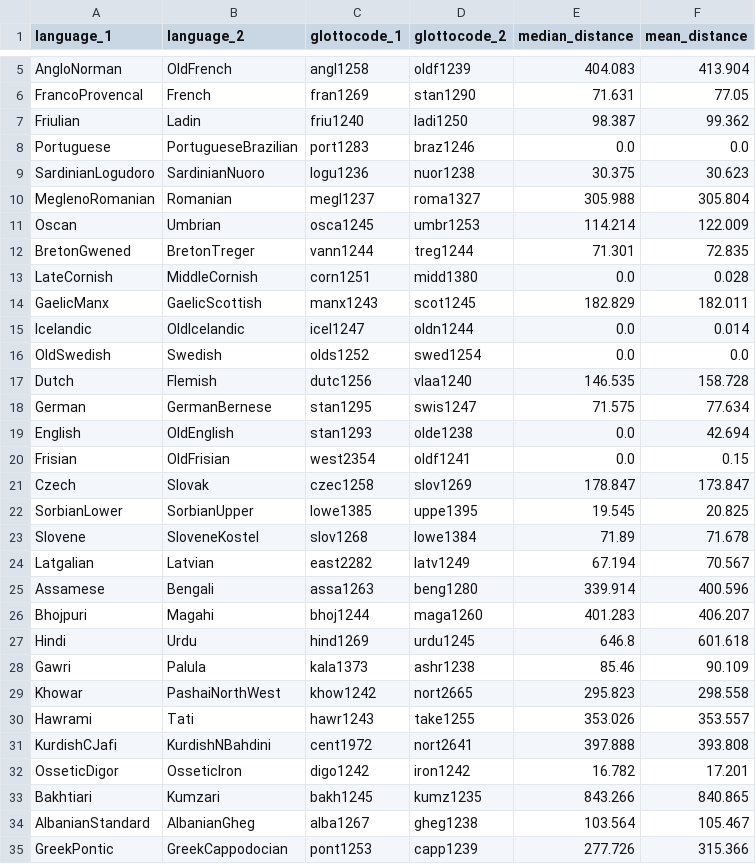
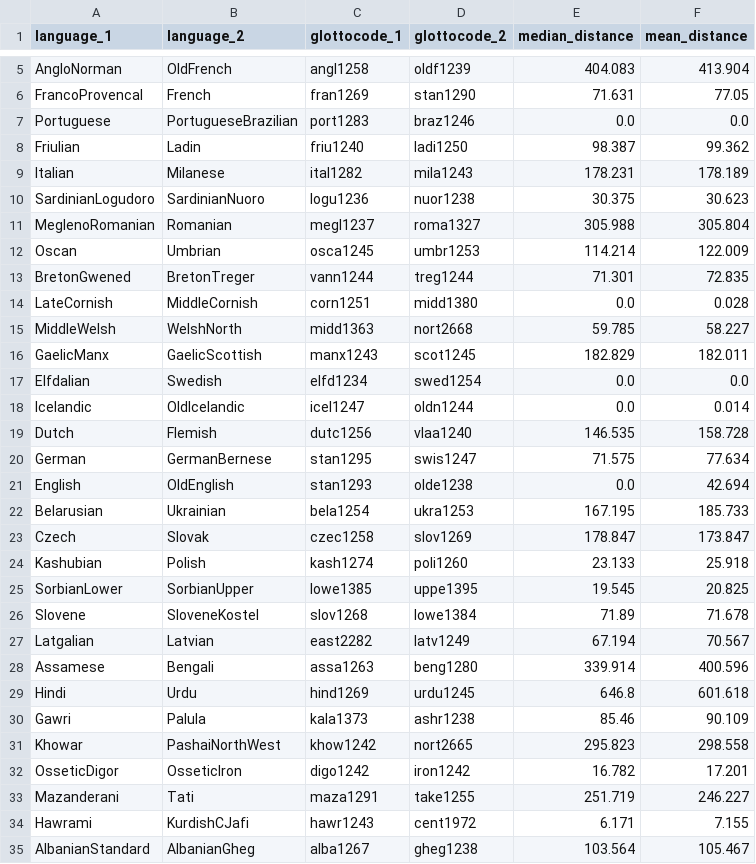
Before and after one commit to tomproberts/PunctuatedSchismo, a CSV file: data/predictors/contact/IndoEuropean.contact.500.csv, drawn as a sheet; only a part is shown, gaps mark what is left out; the shorter side is filled out with more unchanged rows; the diff covers the shown part only.

```diff
--- a/data/predictors/contact/IndoEuropean.contact.500.csv
+++ b/data/predictors/contact/IndoEuropean.contact.500.csv
@@ -6,4 +6,5 @@ AngloNorman,OldFrench,angl1258,oldf1239,404.083,413.904
 FrancoProvencal,French,fran1269,stan1290,71.631,77.05
+Portuguese,PortugueseBrazilian,port1283,braz1246,0.0,0.0
 Friulian,Ladin,friu1240,ladi1250,98.387,99.362
-Portuguese,PortugueseBrazilian,port1283,braz1246,0.0,0.0
+Italian,Milanese,ital1282,mila1243,178.231,178.189
 SardinianLogudoro,SardinianNuoro,logu1236,nuor1238,30.375,30.623
@@ -13,5 +14,6 @@ BretonGwened,BretonTreger,vann1244,treg1244,71.301,72.835
 LateCornish,MiddleCornish,corn1251,midd1380,0.0,0.028
+MiddleWelsh,WelshNorth,midd1363,nort2668,59.785,58.227
 GaelicManx,GaelicScottish,manx1243,scot1245,182.829,182.011
+Elfdalian,Swedish,elfd1234,swed1254,0.0,0.0
 Icelandic,OldIcelandic,icel1247,oldn1244,0.0,0.014
-OldSwedish,Swedish,olds1252,swed1254,0.0,0.0
 Dutch,Flemish,dutc1256,vlaa1240,146.535,158.728
@@ -19,4 +21,5 @@ German,GermanBernese,stan1295,swis1247,71.575,77.634
 English,OldEnglish,stan1293,olde1238,0.0,42.694
-Frisian,OldFrisian,west2354,oldf1241,0.0,0.15
+Belarusian,Ukrainian,bela1254,ukra1253,167.195,185.733
 Czech,Slovak,czec1258,slov1269,178.847,173.847
+Kashubian,Polish,kash1274,poli1260,23.133,25.918
 SorbianLower,SorbianUpper,lowe1385,uppe1395,19.545,20.825
@@ -25,3 +28,2 @@ Latgalian,Latvian,east2282,latv1249,67.194,70.567
 Assamese,Bengali,assa1263,beng1280,339.914,400.596
-Bhojpuri,Magahi,bhoj1244,maga1260,401.283,406.207
 Hindi,Urdu,hind1269,urdu1245,646.8,601.618
@@ -29,6 +31,5 @@ Gawri,Palula,kala1373,ashr1238,85.46,90.109
 Khowar,PashaiNorthWest,khow1242,nort2665,295.823,298.558
-Hawrami,Tati,hawr1243,take1255,353.026,353.557
-KurdishCJafi,KurdishNBahdini,cent1972,nort2641,397.888,393.808
 OsseticDigor,OsseticIron,digo1242,iron1242,16.782,17.201
-Bakhtiari,Kumzari,bakh1245,kumz1235,843.266,840.865
+Mazanderani,Tati,maza1291,take1255,251.719,246.227
+Hawrami,KurdishCJafi,hawr1243,cent1972,6.171,7.155
 AlbanianStandard,AlbanianGheg,alba1267,gheg1238,103.564,105.467
```
Also changed, not shown: 7 added rows, 6 removed rows and 1 moved row elsewhere in this file, data/gammaspike/summarytree/IndoEuropean.csv, data/predictors/contact/IndoEuropean.symmetric.50.csv, 8 other files.
